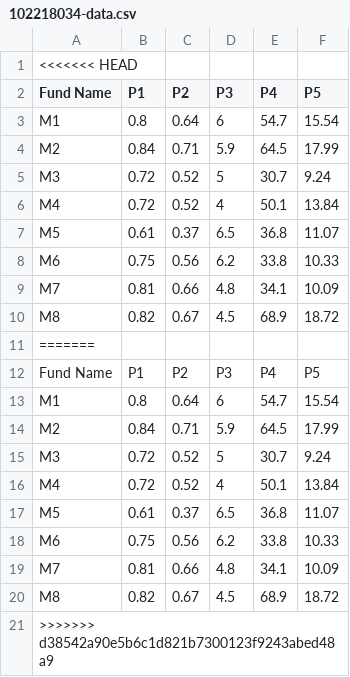
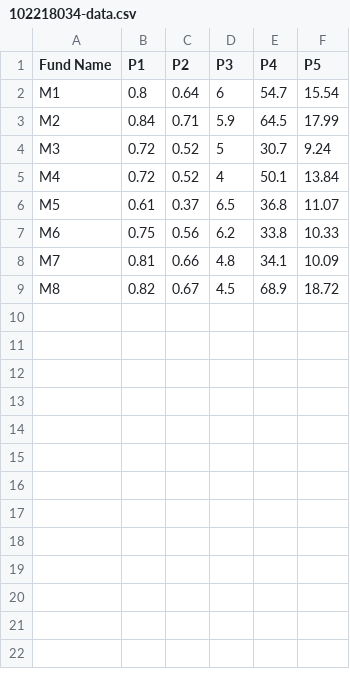
Before and after one commit to bansal9855/Topsis-Lovely-102218034, a CSV file: 102218034-data.csv, drawn as a sheet; the diff names each change by its address in the sheet, - before the commit and + after, or states it on an @@ line.

```diff
--- a/102218034-data.csv
+++ b/102218034-data.csv
-row 1: <<<<<<< HEAD
-row 11: =======
-row 12: Fund Name | P1 | P2 | P3 | P4 | P5
-row 13: M1 | 0.8 | 0.64 | 6 | 54.7 | 15.54
-row 14: M2 | 0.84 | 0.71 | 5.9 | 64.5 | 17.99
-row 15: M3 | 0.72 | 0.52 | 5 | 30.7 | 9.24
-row 16: M4 | 0.72 | 0.52 | 4 | 50.1 | 13.84
-row 17: M5 | 0.61 | 0.37 | 6.5 | 36.8 | 11.07
-row 18: M6 | 0.75 | 0.56 | 6.2 | 33.8 | 10.33
-row 19: M7 | 0.81 | 0.66 | 4.8 | 34.1 | 10.09
-row 20: M8 | 0.82 | 0.67 | 4.5 | 68.9 | 18.72
-row 21: >>>>>>> d38542a90e5b6c1d821b7300123f9243abed48a9
```
Also changed, not shown: 2 other files.
